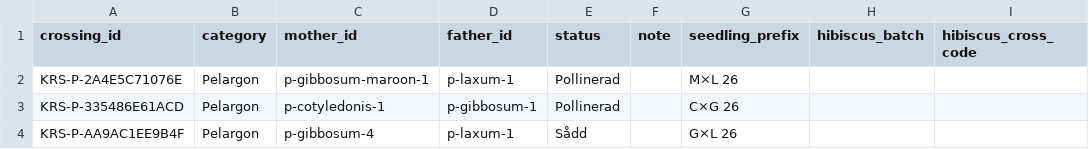
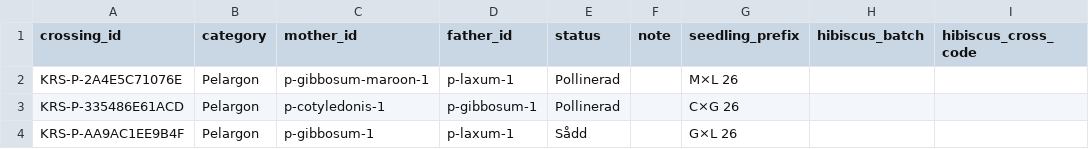
Before and after one commit to huasdy/mina-vaxter, a CSV file: data/korsningar.csv, drawn as a sheet; only a part is shown; the diff names each change by its address in the sheet, - before the commit and + after, or states it on an @@ line.

```diff
--- a/data/korsningar.csv
+++ b/data/korsningar.csv
-C4 (mother_id): p-gibbosum-4
+C4 (mother_id): p-gibbosum-1
```
Also changed, not shown: data/pelargon_bilder.csv, data/pelargoner.csv, 3 other files.
